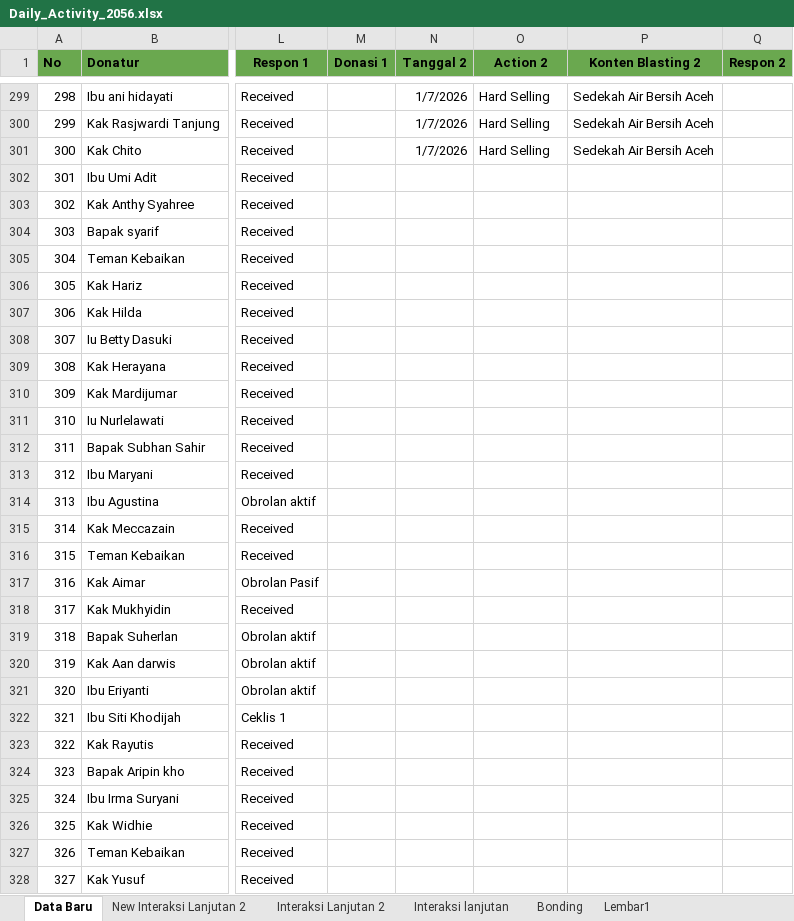
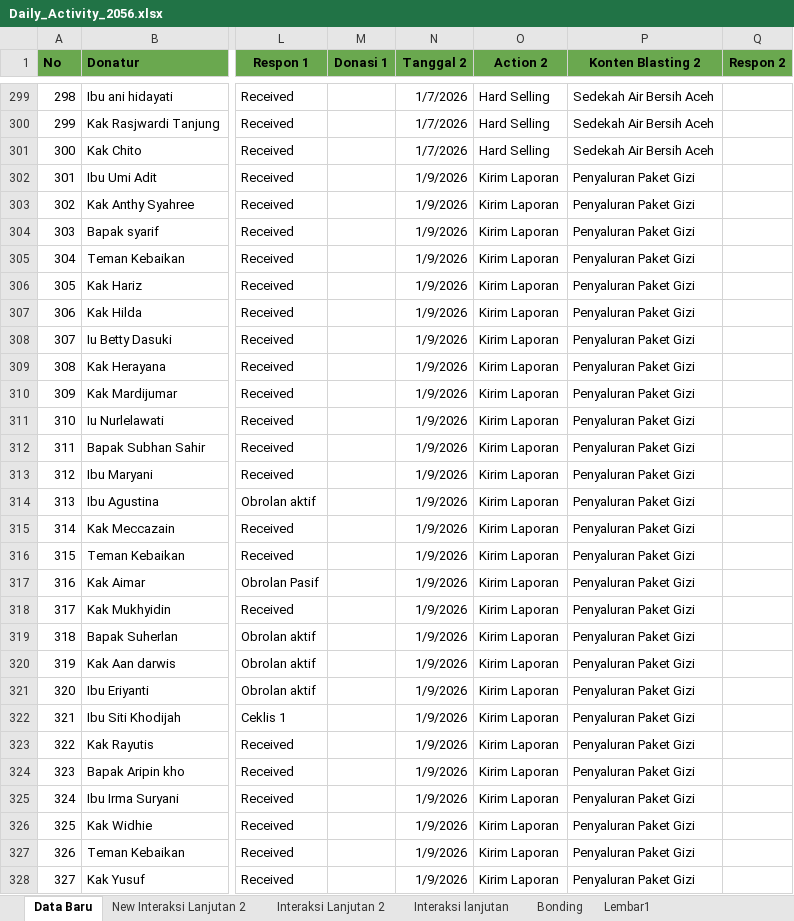
Before and after one commit to frqwuzhere/data_processing_with_python, an Excel workbook: untuk_cs/data_blast/daily_activity/filled/old/Daily_Activity_2056.xlsx, sheet Data Baru, drawn as a sheet; only a part is shown, gaps mark what is left out; values as stored, in another font and other column widths than the file's, no borders; conditional formats not drawn; the diff covers the shown part only; the diff names each change by its address in the sheet, - before the commit and + after, or states it on an @@ line.

```diff
--- a/untuk_cs/data_blast/daily_activity/filled/old/Daily_Activity_2056.xlsx (sheet Data Baru)
+++ b/untuk_cs/data_blast/daily_activity/filled/old/Daily_Activity_2056.xlsx (sheet Data Baru)
-N302:N328 (Tanggal 2): (empty)
+N302:N328 (Tanggal 2): 1/9/2026
-O302:O328 (Action 2): (empty)
+O302:O328 (Action 2): Kirim Laporan
-P302:P328 (Konten Blasting 2): (empty)
+P302:P328 (Konten Blasting 2): Penyaluran Paket Gizi
```
Also changed, not shown: 219 edited cells elsewhere in this sheet, untuk_cs/Tracking_Data/Database_waiting.xlsx, untuk_cs/data_blast/daily_activity/filled/old/Daily_Activity_2057.xlsx, 21 other files.
